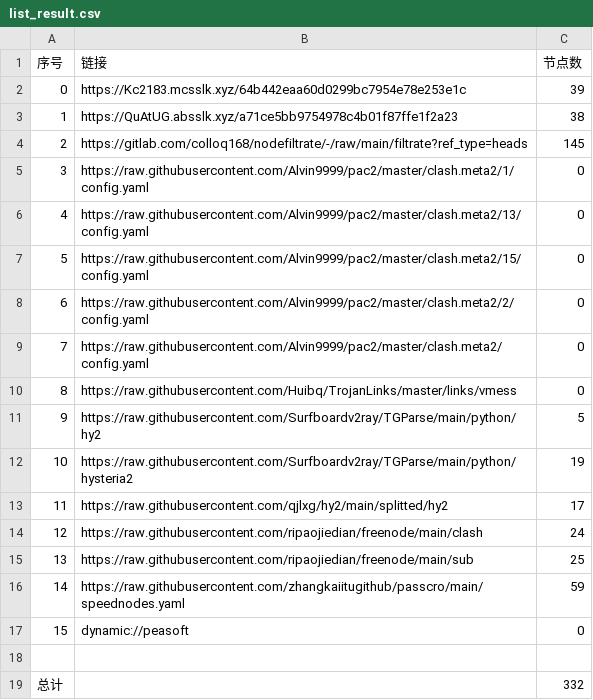
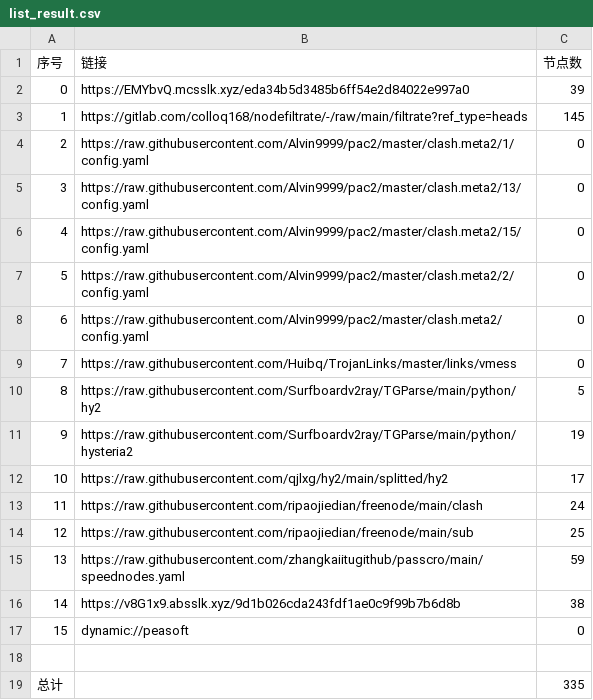
Before and after one commit to aee1996a/NoMoreWalls, a CSV file: list_result.csv, drawn as a sheet; removed rows and columns are numbered as before the commit, all else as after; the diff names each change by its address in the sheet, - before the commit and + after, or states it on an @@ line.

```diff
--- a/list_result.csv
+++ b/list_result.csv
-B2 (链接): https://Kc2183.mcsslk.xyz/64b442eaa60d0299bc7954e78e253e1c
+B2 (链接): https://EMYbvQ.mcsslk.xyz/eda34b5d3485b6ff54e2d84022e997a0
-row 3: 1 | https://QuAtUG.absslk.xyz/a71ce5bb9754978c4b01f87ffe1f2a23 | 38
@@ column A (序号) renumbered between rows 3 and 15 @@
+row 16: 14 | https://v8G1x9.absslk.xyz/9d1b026cda243fdf1ae0c9f99b7b6d8b | 38
-C19 (节点数): 332
+C19 (节点数): 335
```
Also changed, not shown: 33 other files.
